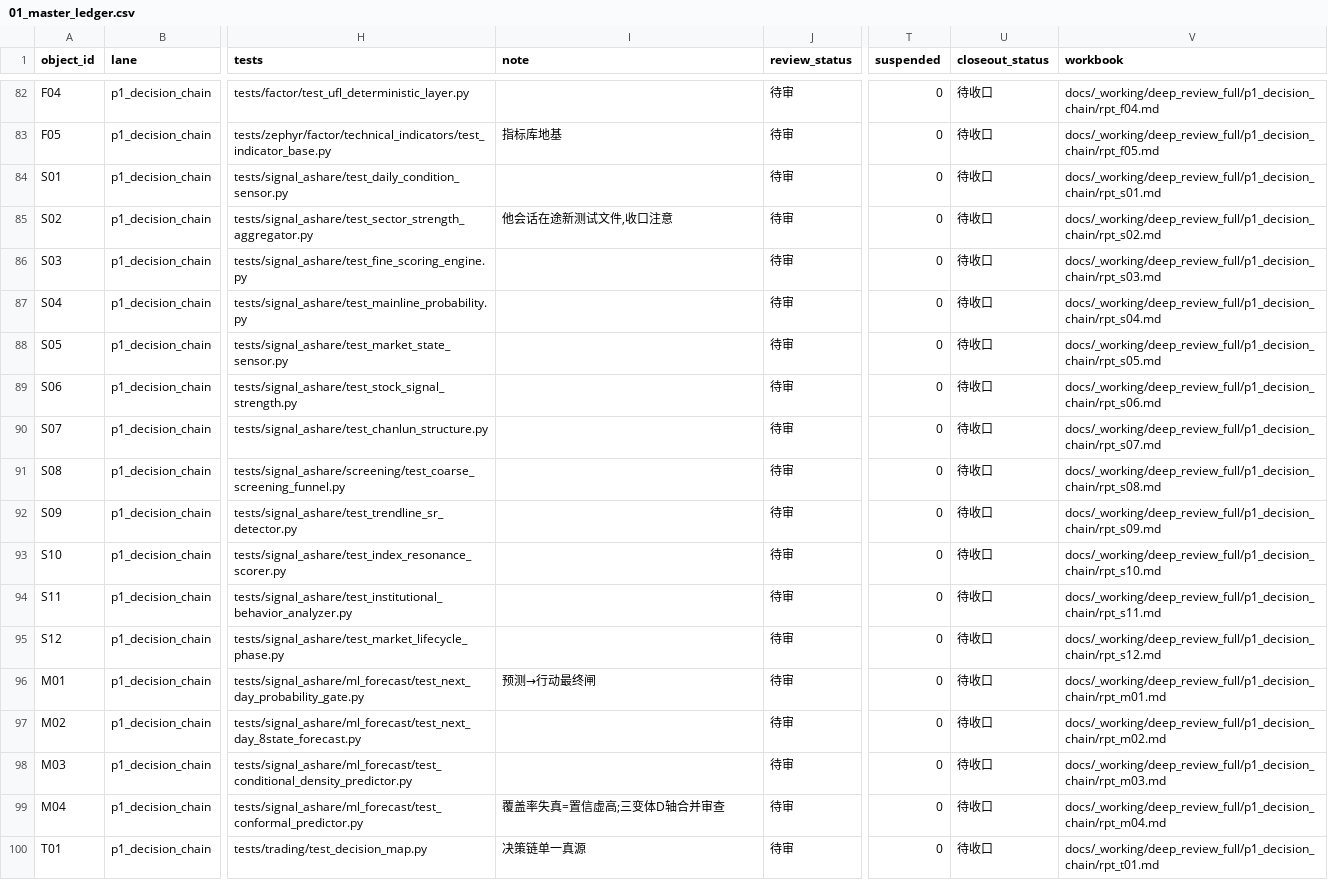
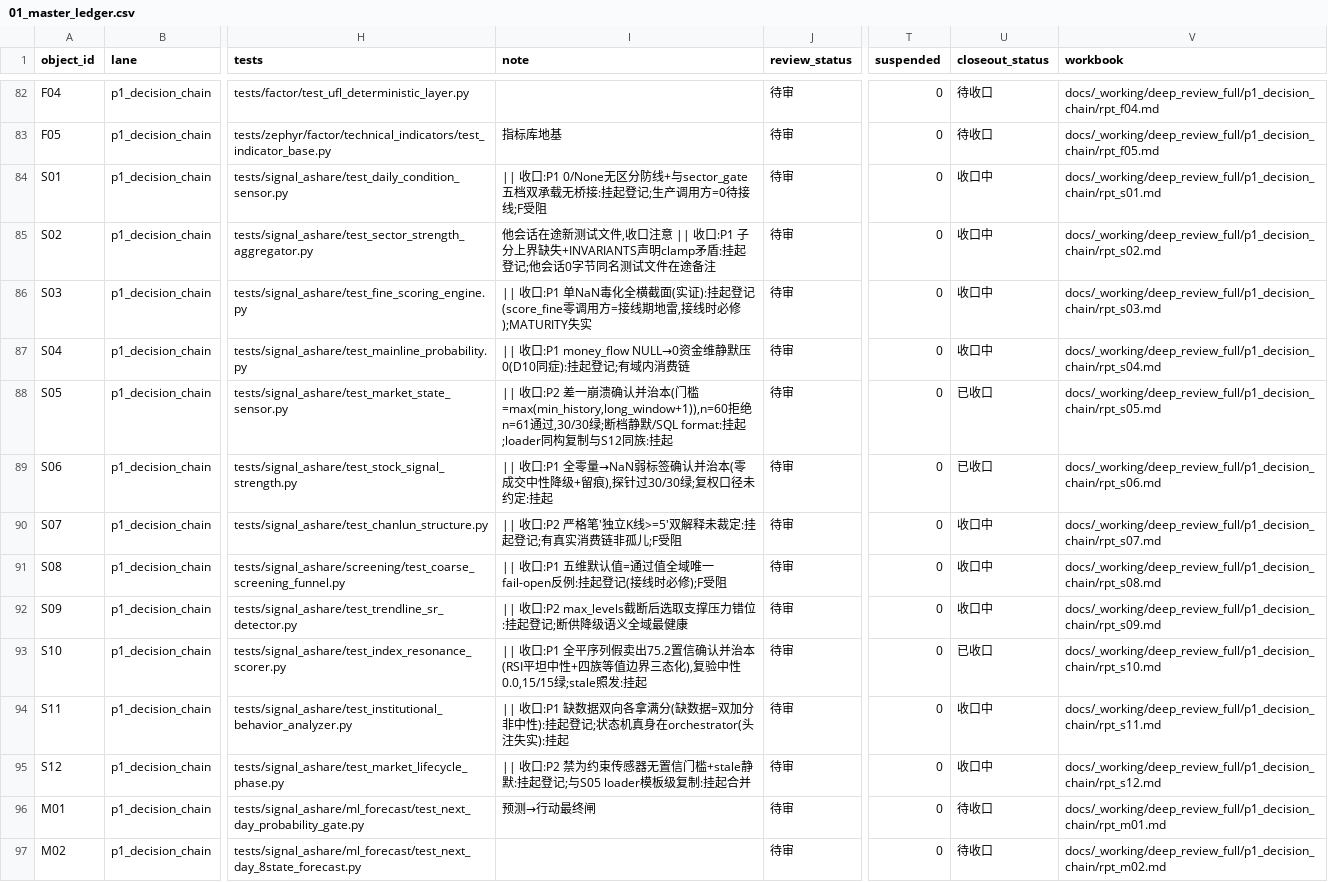
Before and after one commit to xuanFelixVan/ZephyrAlpha, a CSV file: docs/_working/deep_review_full/01_master_ledger.csv, drawn as a sheet; only a part is shown, gaps mark what is left out; the shorter side is filled out with more unchanged rows; the diff names each change by its address in the sheet, - before the commit and + after, or states it on an @@ line.

Commit message:
fix(review-s): S05差一崩溃+S06全零量NaN弱标签+S10全平假卖出三治本
- S05: 门槛=max(min_history,long_window+1);S06: 零成交中性降级;S10: RSI平坦中性+四族等值边界三态化(卖出75.2→中性0.0)
- 全部实跑复现后修复,75/75绿;S域横切:9/12未通电,P1多为接线期地雷

[GW:st-deeprev-20260918:q-20260918-st-deeprev-20260918-0026]

[GW:st-deeprev-20260918]
[GW:st-deeprev-20260918:multi-domain]
[GW:st-deeprev-20260918:tracked-drift]

```diff
--- a/docs/_working/deep_review_full/01_master_ledger.csv
+++ b/docs/_working/deep_review_full/01_master_ledger.csv
-I84 (note): (empty)
+I84 (note): || 收口:P1 0/None无区分防线+与sector_gate五档双承载无桥接:挂起登记;生产调用方=0待接线;F受阻
-U84:U87 (closeout_status): 待收口
+U84:U87 (closeout_status): 收口中
-I85 (note): 他会话在途新测试文件,收口注意
+I85 (note): 他会话在途新测试文件,收口注意 || 收口:P1 子分上界缺失+INVARIANTS声明clamp矛盾:挂起登记;他会话0字节同名测试文件在途备注
-I86 (note): (empty)
+I86 (note): || 收口:P1 单NaN毒化全横截面(实证):挂起登记(score_fine零调用方=接线期地雷,接线时必修);MATURITY失实
-I87 (note): (empty)
+I87 (note): || 收口:P1 money_flow NULL→0资金维静默压0(D10同症):挂起登记;有域内消费链
-I88 (note): (empty)
+I88 (note): || 收口:P2 差一崩溃确认并治本(门槛=max(min_history,long_window+1)),n=60拒绝n=61通过,30/30绿;断档静默/SQL format:挂起;loader同构复制与S12同族:挂起
-U88:U89 (closeout_status): 待收口
+U88:U89 (closeout_status): 已收口
-I89 (note): (empty)
+I89 (note): || 收口:P1 全零量→NaN弱标签确认并治本(零成交中性降级+留痕),探针过30/30绿;复权口径未约定:挂起
-I90 (note): (empty)
+I90 (note): || 收口:P2 严格笔'独立K线>=5'双解释未裁定:挂起登记;有真实消费链非孤儿;F受阻
-U90:U92 (closeout_status): 待收口
+U90:U92 (closeout_status): 收口中
-I91 (note): (empty)
+I91 (note): || 收口:P1 五维默认值=通过值全域唯一fail-open反例:挂起登记(接线时必修);F受阻
-I92 (note): (empty)
+I92 (note): || 收口:P2 max_levels截断后选取支撑压力错位:挂起登记;断供降级语义全域最健康
-I93 (note): (empty)
+I93 (note): || 收口:P1 全平序列假卖出75.2置信确认并治本(RSI平坦中性+四族等值边界三态化),复验中性0.0,15/15绿;stale照发:挂起
-U93 (closeout_status): 待收口
+U93 (closeout_status): 已收口
-I94 (note): (empty)
+I94 (note): || 收口:P1 缺数据双向各拿满分(缺数据=双加分非中性):挂起登记;状态机真身在orchestrator(头注失实):挂起
-U94:U95 (closeout_status): 待收口
+U94:U95 (closeout_status): 收口中
-I95 (note): (empty)
+I95 (note): || 收口:P2 禁为约束传感器无置信门槛+stale静默:挂起登记;与S05 loader模板级复制:挂起合并
```
Also changed, not shown: 3 other files.
